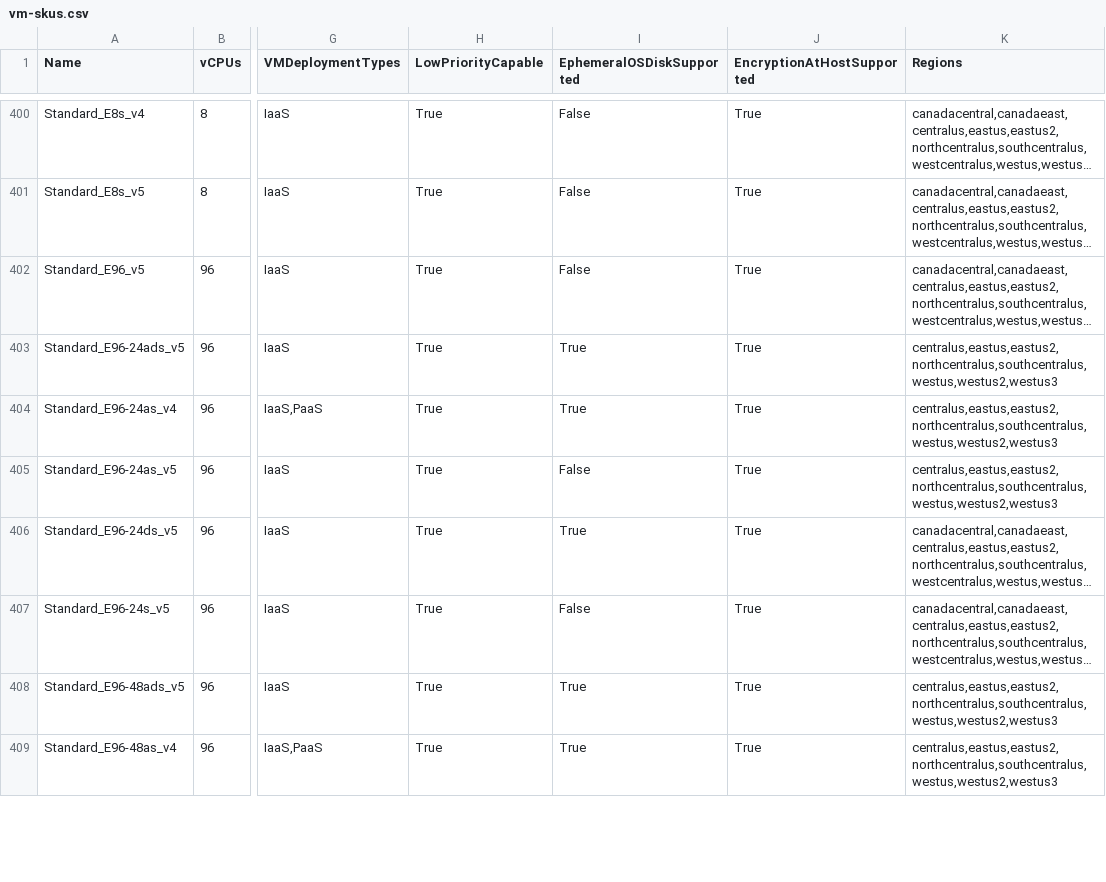
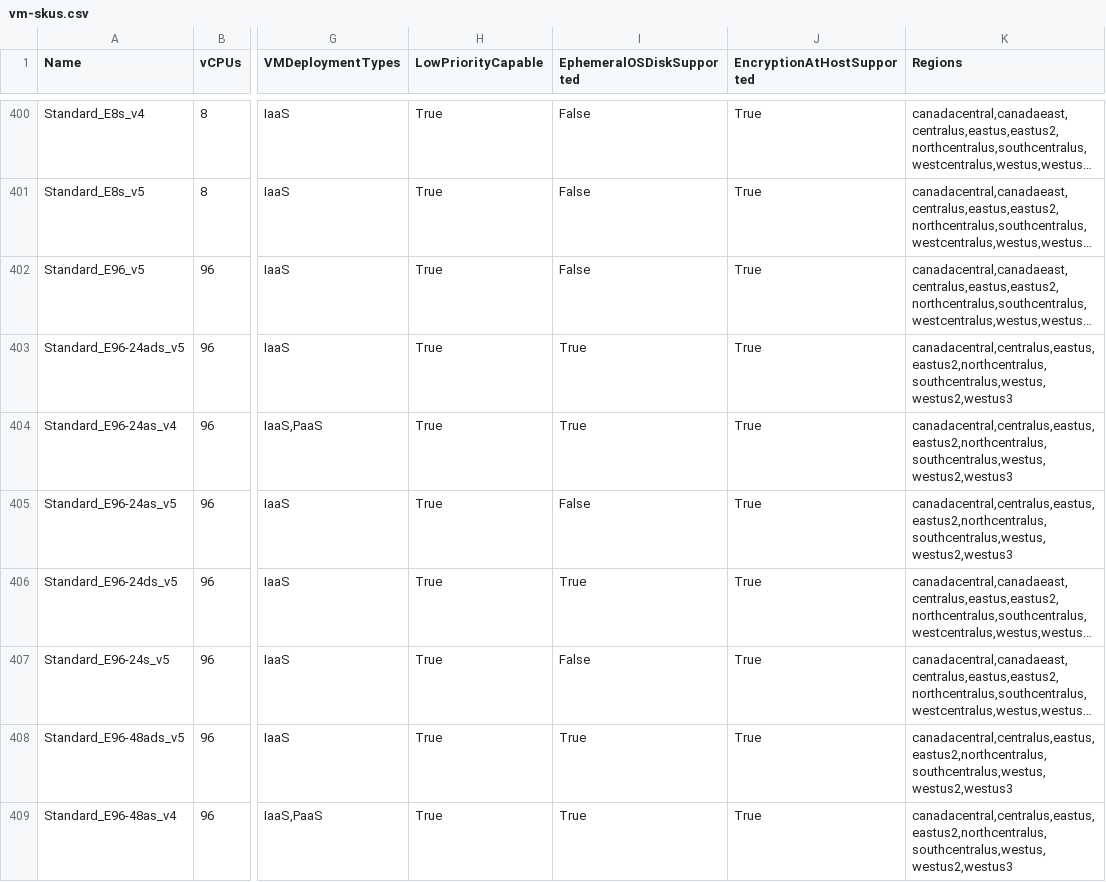
Before and after one commit to joelverhagen/data-az-spot-vms, a CSV file: vm-skus.csv, drawn as a sheet; only a part is shown, gaps mark what is left out; long unchanged cells end in …; the diff covers the shown part only; the diff names each change by its address in the sheet, - before the commit and + after, or states it on an @@ line.

```diff
--- a/vm-skus.csv
+++ b/vm-skus.csv
-K403:K405 (Regions): centralus,eastus,eastus2,northcentralus,southcentralus,westus,westus2,westus3
+K403:K405 (Regions): canadacentral,centralus,eastus,eastus2,northcentralus,southcentralus,westus,westus2,westus3
-K408:K409 (Regions): centralus,eastus,eastus2,northcentralus,southcentralus,westus,westus2,westus3
+K408:K409 (Regions): canadacentral,centralus,eastus,eastus2,northcentralus,southcentralus,westus,westus2,westus3
```
Also changed, not shown: 98 edited cells elsewhere in this file, 1 other file.
